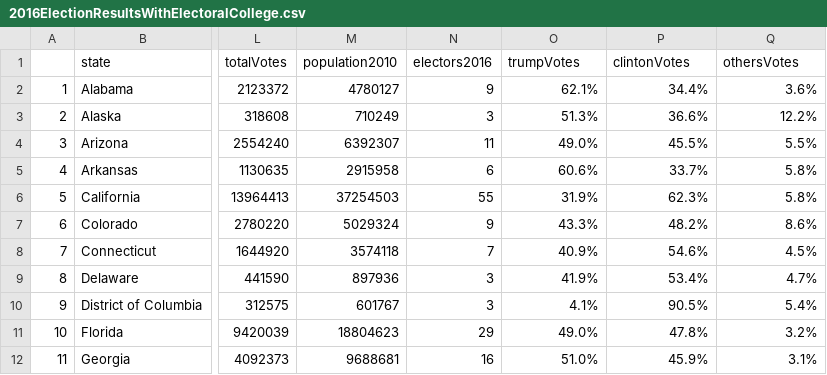
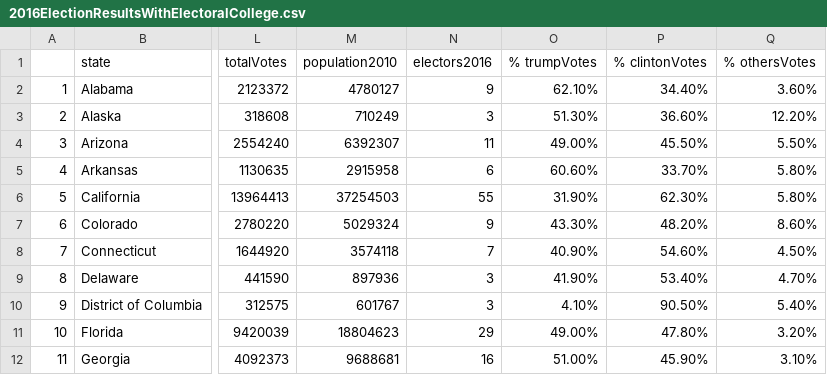
Before and after one commit to ltminhhoang/project_uselection2016_dsdv, a CSV file: 2016ElectionResultsWithElectoralCollege.csv, drawn as a sheet; only a part is shown, gaps mark what is left out; the diff covers the shown part only; the diff names each change by its address in the sheet, - before the commit and + after, or states it on an @@ line.

Commit message:
Add files via upload

```diff
--- a/2016ElectionResultsWithElectoralCollege.csv
+++ b/2016ElectionResultsWithElectoralCollege.csv
-O1: trumpVotes
+O1: % trumpVotes
-P1: clintonVotes
+P1: % clintonVotes
-Q1: othersVotes
+Q1: % othersVotes
-O2 (% trumpVotes): 62.1%
+O2 (% trumpVotes): 62.10%
-P2 (% clintonVotes): 34.4%
+P2 (% clintonVotes): 34.40%
-Q2 (% othersVotes): 3.6%
+Q2 (% othersVotes): 3.60%
-O3 (% trumpVotes): 51.3%
+O3 (% trumpVotes): 51.30%
-P3 (% clintonVotes): 36.6%
+P3 (% clintonVotes): 36.60%
-Q3 (% othersVotes): 12.2%
+Q3 (% othersVotes): 12.20%
-O4 (% trumpVotes): 49.0%
+O4 (% trumpVotes): 49.00%
-P4 (% clintonVotes): 45.5%
+P4 (% clintonVotes): 45.50%
-Q4 (% othersVotes): 5.5%
+Q4 (% othersVotes): 5.50%
-O5 (% trumpVotes): 60.6%
+O5 (% trumpVotes): 60.60%
-P5 (% clintonVotes): 33.7%
+P5 (% clintonVotes): 33.70%
-Q5:Q6 (% othersVotes): 5.8%
+Q5:Q6 (% othersVotes): 5.80%
-O6 (% trumpVotes): 31.9%
+O6 (% trumpVotes): 31.90%
-P6 (% clintonVotes): 62.3%
+P6 (% clintonVotes): 62.30%
-O7 (% trumpVotes): 43.3%
+O7 (% trumpVotes): 43.30%
-P7 (% clintonVotes): 48.2%
+P7 (% clintonVotes): 48.20%
-Q7 (% othersVotes): 8.6%
+Q7 (% othersVotes): 8.60%
-O8 (% trumpVotes): 40.9%
+O8 (% trumpVotes): 40.90%
-P8 (% clintonVotes): 54.6%
+P8 (% clintonVotes): 54.60%
-Q8 (% othersVotes): 4.5%
+Q8 (% othersVotes): 4.50%
-O9 (% trumpVotes): 41.9%
+O9 (% trumpVotes): 41.90%
-P9 (% clintonVotes): 53.4%
+P9 (% clintonVotes): 53.40%
-Q9 (% othersVotes): 4.7%
+Q9 (% othersVotes): 4.70%
-O10 (% trumpVotes): 4.1%
+O10 (% trumpVotes): 4.10%
-P10 (% clintonVotes): 90.5%
+P10 (% clintonVotes): 90.50%
-Q10 (% othersVotes): 5.4%
+Q10 (% othersVotes): 5.40%
-O11 (% trumpVotes): 49.0%
+O11 (% trumpVotes): 49.00%
-P11 (% clintonVotes): 47.8%
+P11 (% clintonVotes): 47.80%
-Q11 (% othersVotes): 3.2%
+Q11 (% othersVotes): 3.20%
-O12 (% trumpVotes): 51.0%
+O12 (% trumpVotes): 51.00%
-P12 (% clintonVotes): 45.9%
+P12 (% clintonVotes): 45.90%
-Q12 (% othersVotes): 3.1%
+Q12 (% othersVotes): 3.10%
```
Also changed, not shown: 120 edited cells elsewhere in this file.
